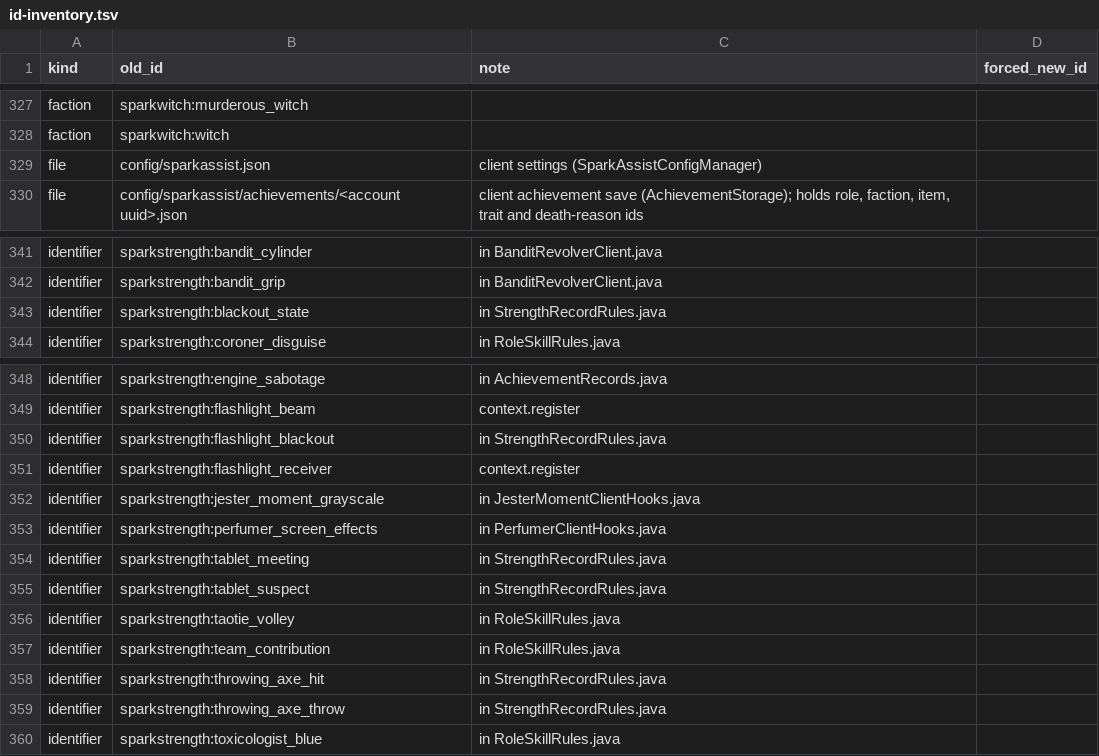
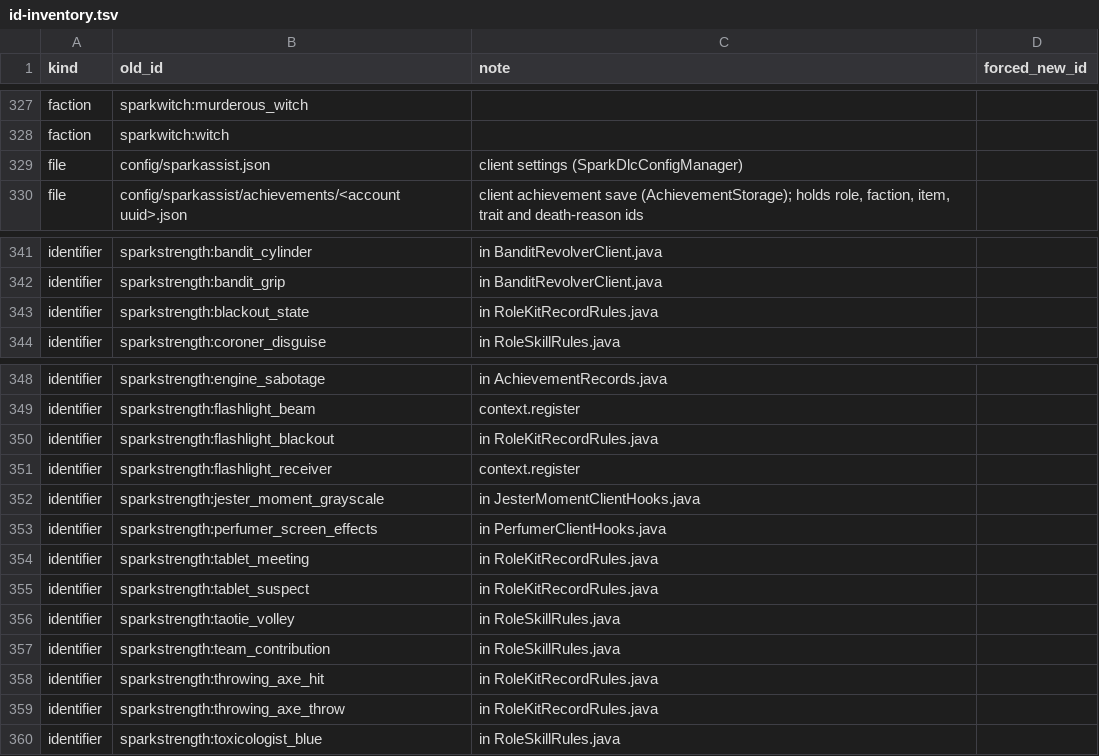
Before and after one commit to Caecorthus/SparkDLC, a TSV file: tools/unify/id-inventory.tsv, drawn as a sheet; only a part is shown, gaps mark what is left out; the diff covers the shown part only.

```diff
--- a/tools/unify/id-inventory.tsv
+++ b/tools/unify/id-inventory.tsv
@@ -328,3 +328,3 @@ faction	sparkwitch:murderous_witch
 faction	sparkwitch:witch		
-file	config/sparkassist.json	client settings (SparkAssistConfigManager)	
+file	config/sparkassist.json	client settings (SparkDlcConfigManager)	
 file	config/sparkassist/achievements/<account uuid>.json	client achievement save (AchievementStorage); holds role, faction, item, trait and death-reason ids	
@@ -342,3 +342,3 @@ identifier	sparkstrength:bandit_cylinder	in BanditRevolverClient.java
 identifier	sparkstrength:bandit_grip	in BanditRevolverClient.java	
-identifier	sparkstrength:blackout_state	in StrengthRecordRules.java	
+identifier	sparkstrength:blackout_state	in RoleKitRecordRules.java	
 identifier	sparkstrength:coroner_disguise	in RoleSkillRules.java	
@@ -349,3 +349,3 @@ identifier	sparkstrength:engine_sabotage	in AchievementRecords.java
 identifier	sparkstrength:flashlight_beam	context.register	
-identifier	sparkstrength:flashlight_blackout	in StrengthRecordRules.java	
+identifier	sparkstrength:flashlight_blackout	in RoleKitRecordRules.java	
 identifier	sparkstrength:flashlight_receiver	context.register	
@@ -353,8 +353,8 @@ identifier	sparkstrength:jester_moment_grayscale	in JesterMomentClientHooks.java
 identifier	sparkstrength:perfumer_screen_effects	in PerfumerClientHooks.java	
-identifier	sparkstrength:tablet_meeting	in StrengthRecordRules.java	
-identifier	sparkstrength:tablet_suspect	in StrengthRecordRules.java	
+identifier	sparkstrength:tablet_meeting	in RoleKitRecordRules.java	
+identifier	sparkstrength:tablet_suspect	in RoleKitRecordRules.java	
 identifier	sparkstrength:taotie_volley	in RoleSkillRules.java	
 identifier	sparkstrength:team_contribution	in RoleSkillRules.java	
-identifier	sparkstrength:throwing_axe_hit	in StrengthRecordRules.java	
-identifier	sparkstrength:throwing_axe_throw	in StrengthRecordRules.java	
+identifier	sparkstrength:throwing_axe_hit	in RoleKitRecordRules.java	
+identifier	sparkstrength:throwing_axe_throw	in RoleKitRecordRules.java	
 identifier	sparkstrength:toxicologist_blue	in RoleSkillRules.java	
```
Also changed, not shown: 19 edited cells elsewhere in this file, tools/unify/legacy-ids.tsv, 11 other files.
